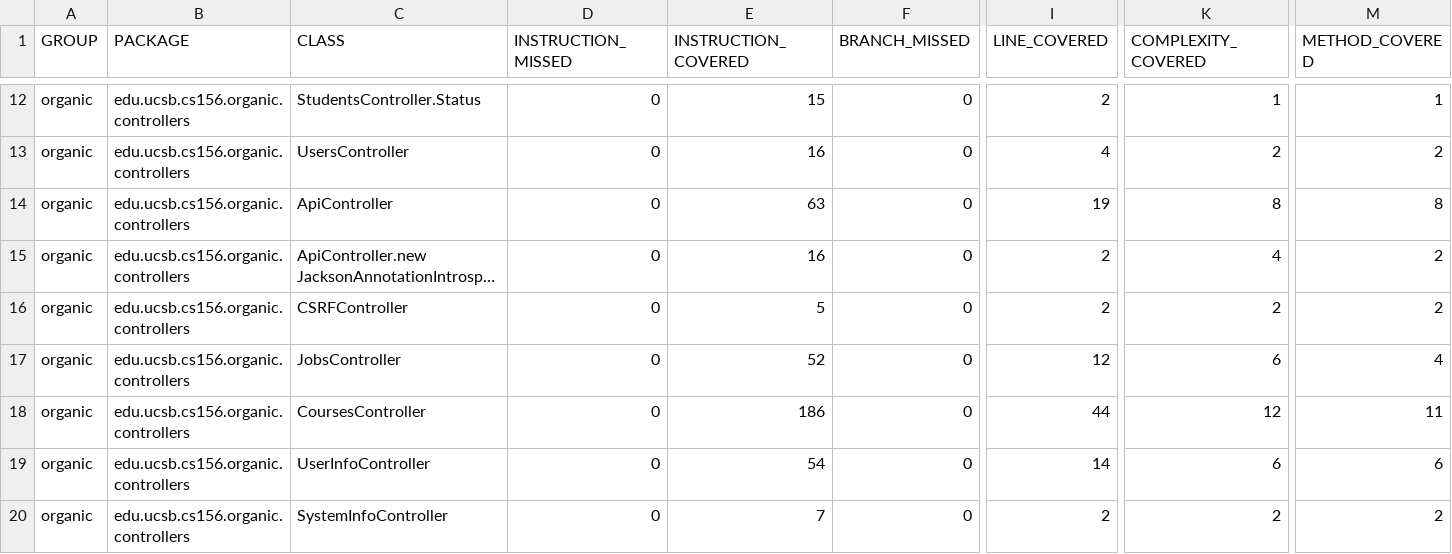
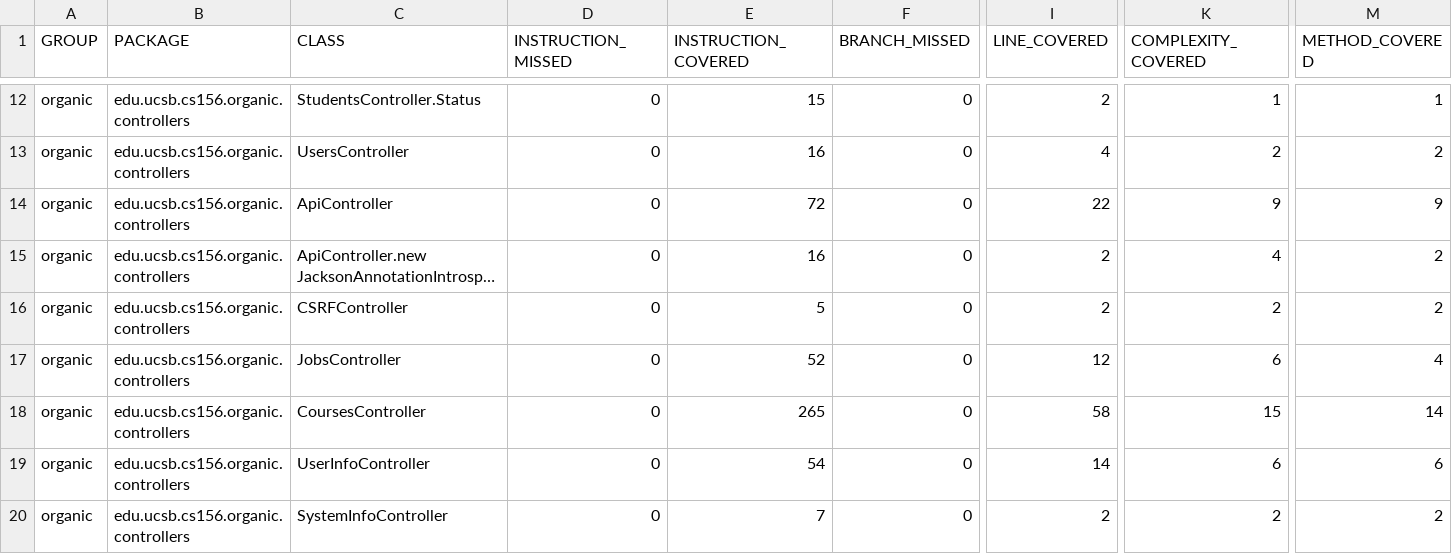
Before and after one commit to ucsb-cs156-f23/proj-organic-f23-6pm-1, a CSV file: prs/36/jacoco/jacoco.csv, drawn as a sheet; only a part is shown, gaps mark what is left out; long unchanged cells end in …; the diff names each change by its address in the sheet, - before the commit and + after, or states it on an @@ line.

```diff
--- a/prs/36/jacoco/jacoco.csv
+++ b/prs/36/jacoco/jacoco.csv
-E14 (INSTRUCTION_COVERED): 63
+E14 (INSTRUCTION_COVERED): 72
-I14 (LINE_COVERED): 19
+I14 (LINE_COVERED): 22
-K14 (COMPLEXITY_COVERED): 8
+K14 (COMPLEXITY_COVERED): 9
-M14 (METHOD_COVERED): 8
+M14 (METHOD_COVERED): 9
-E18 (INSTRUCTION_COVERED): 186
+E18 (INSTRUCTION_COVERED): 265
-I18 (LINE_COVERED): 44
+I18 (LINE_COVERED): 58
-K18 (COMPLEXITY_COVERED): 12
+K18 (COMPLEXITY_COVERED): 15
-M18 (METHOD_COVERED): 11
+M18 (METHOD_COVERED): 14
```
Also changed, not shown: 10 other files.
